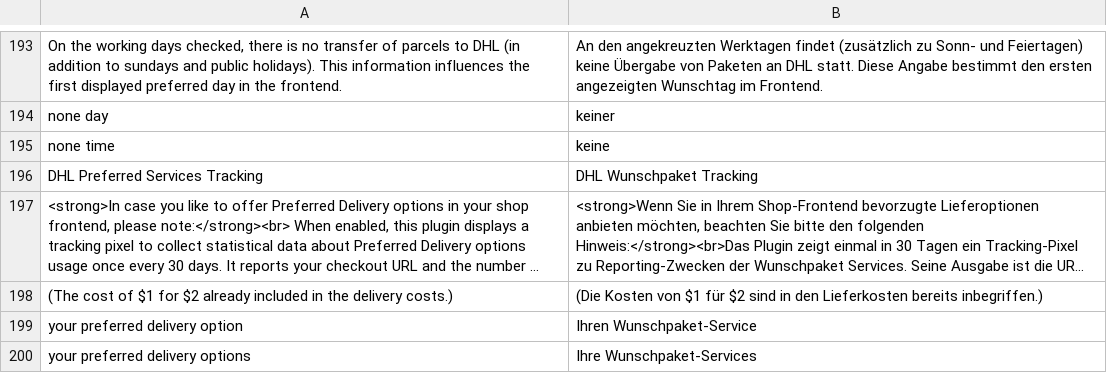
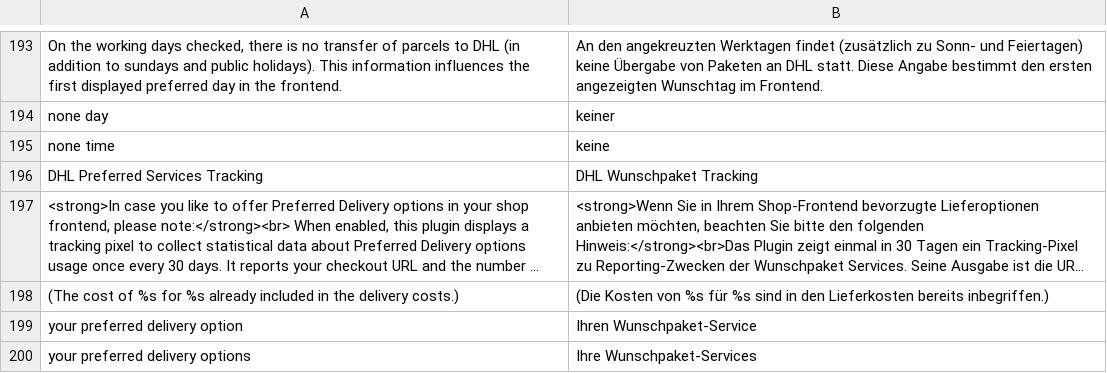
Before and after one commit to netresearch/dhl-module-versenden-m1, a CSV file: src/app/locale/de_DE/Dhl_Versenden.csv, drawn as a sheet; only a part is shown, gaps mark what is left out; long unchanged cells end in …; the diff names each change by its address in the sheet, - before the commit and + after, or states it on an @@ line.

```diff
--- a/src/app/locale/de_DE/Dhl_Versenden.csv
+++ b/src/app/locale/de_DE/Dhl_Versenden.csv
-A198: …cost of $1 for $2 already included…
+A198: …cost of %s for %s already included…
-B198: …Kosten von $1 für $2 sind in…
+B198: …Kosten von %s für %s sind in…
```
Also changed, not shown: src/app/locale/en_US/Dhl_Versenden.csv, 2 other files.
